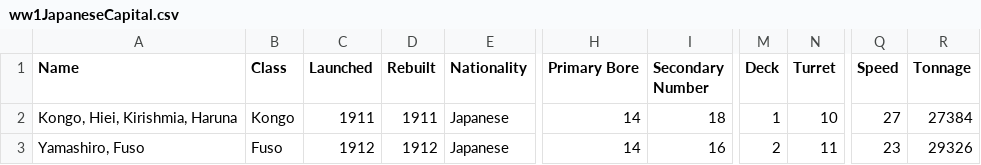
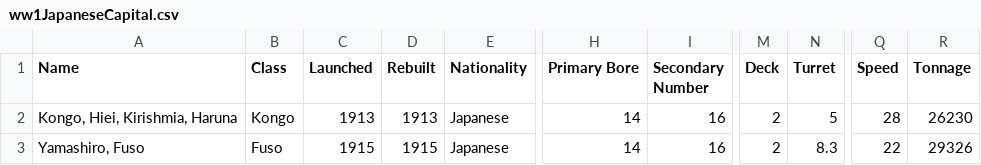
Before and after one commit to geoffreyphipps/fletcherpratt, a CSV file: input/ww1JapaneseCapital.csv, drawn as a sheet; only a part is shown, gaps mark what is left out; the diff names each change by its address in the sheet, - before the commit and + after, or states it on an @@ line.

```diff
--- a/input/ww1JapaneseCapital.csv
+++ b/input/ww1JapaneseCapital.csv
-C2 (Launched): 1911
+C2 (Launched): 1913
-D2 (Rebuilt): 1911
+D2 (Rebuilt): 1913
-I2 (Secondary Number): 18
+I2 (Secondary Number): 16
-M2 (Deck): 1
+M2 (Deck): 2
-N2 (Turret): 10
+N2 (Turret): 5
-Q2 (Speed): 27
+Q2 (Speed): 28
-R2 (Tonnage): 27384
+R2 (Tonnage): 26230
-C3 (Launched): 1912
+C3 (Launched): 1915
-D3 (Rebuilt): 1912
+D3 (Rebuilt): 1915
-N3 (Turret): 11
+N3 (Turret): 8.3
-Q3 (Speed): 23
+Q3 (Speed): 22
```
Also changed, not shown: input/ww1USCapital.csv, input/ww1USCruisers.csv, 1 other file.
